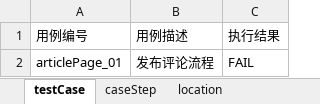
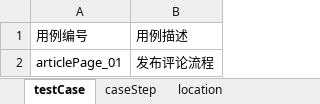
Before and after one commit to likgjava/uiautotest, an Excel workbook: data/testcase/articlePage.xlsx, sheet testCase, drawn as a sheet; values as stored, in another font and other column widths than the file's, no borders; the diff names each change by its address in the sheet, - before the commit and + after, or states it on an @@ line.

```diff
--- a/data/testcase/articlePage.xlsx (sheet testCase)
+++ b/data/testcase/articlePage.xlsx (sheet testCase)
-column C, rows 1-2: 执行结果 | FAIL
```
Also changed, not shown: sheet caseStep, data/testcase/homePage.xlsx, data/testcase/loginPage.xlsx, 20 other files.
